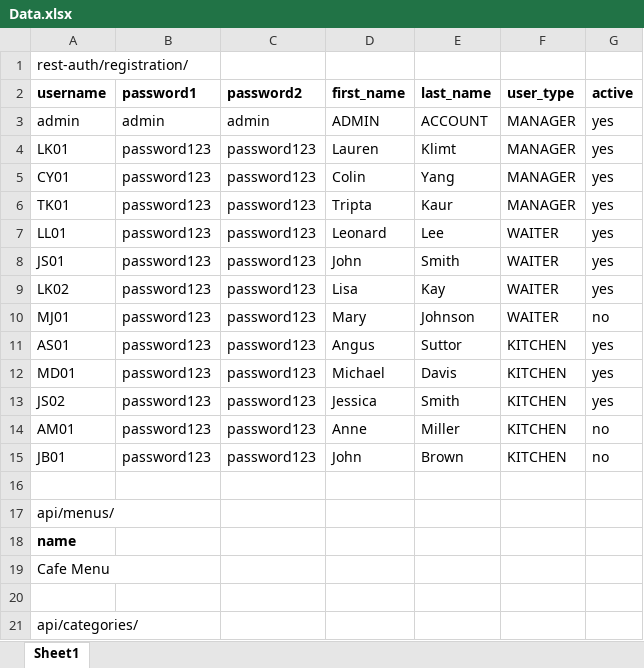
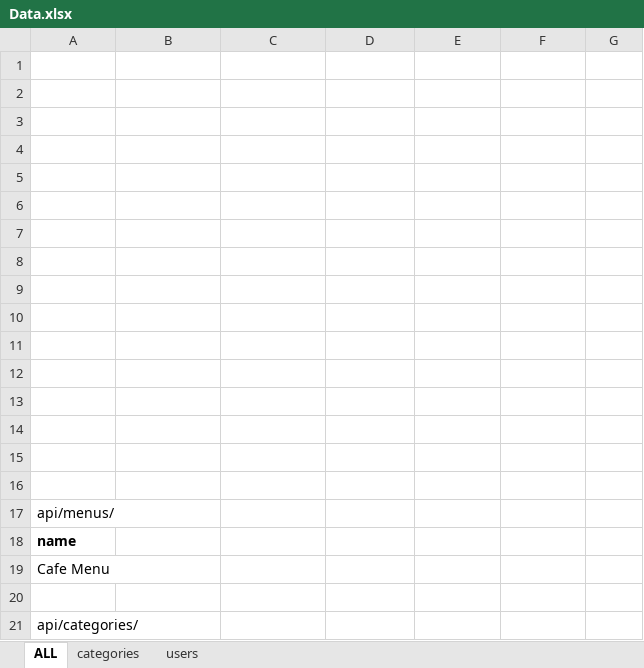
Before and after one commit to MChoc/capstone_project, an Excel workbook: Data.xlsx, sheet ALL, drawn as a sheet; only a part is shown; values as stored, in another font and other column widths than the file's, no borders; the diff names each change by its address in the sheet, - before the commit and + after, or states it on an @@ line.

```diff
--- a/Data.xlsx (sheet ALL)
+++ b/Data.xlsx (sheet ALL)
-sheet tab: Sheet1
+sheet tab: ALL
+sheet tab: categories
+sheet tab: users
-A1: rest-auth/registration/
+A1: (empty)
-row 2: username | password1 | password2 | first_name | last_name | user_type | active
+row 2: (empty)
-row 3: admin | admin | admin | ADMIN | ACCOUNT | MANAGER | yes
+row 3: (empty)
-row 4: LK01 | password123 | password123 | Lauren | Klimt | MANAGER | yes
+row 4: (empty)
-row 5: CY01 | password123 | password123 | Colin | Yang | MANAGER | yes
+row 5: (empty)
-row 6: TK01 | password123 | password123 | Tripta | Kaur | MANAGER | yes
+row 6: (empty)
-row 7: LL01 | password123 | password123 | Leonard | Lee | WAITER | yes
+row 7: (empty)
-row 8: JS01 | password123 | password123 | John | Smith | WAITER | yes
+row 8: (empty)
-row 9: LK02 | password123 | password123 | Lisa | Kay | WAITER | yes
+row 9: (empty)
-row 10: MJ01 | password123 | password123 | Mary | Johnson | WAITER | no
+row 10: (empty)
-row 11: AS01 | password123 | password123 | Angus | Suttor | KITCHEN | yes
+row 11: (empty)
-row 12: MD01 | password123 | password123 | Michael | Davis | KITCHEN | yes
+row 12: (empty)
-row 13: JS02 | password123 | password123 | Jessica | Smith | KITCHEN | yes
+row 13: (empty)
-row 14: AM01 | password123 | password123 | Anne | Miller | KITCHEN | no
+row 14: (empty)
-row 15: JB01 | password123 | password123 | John | Brown | KITCHEN | no
+row 15: (empty)
```
Also changed, not shown: 4 other files.
